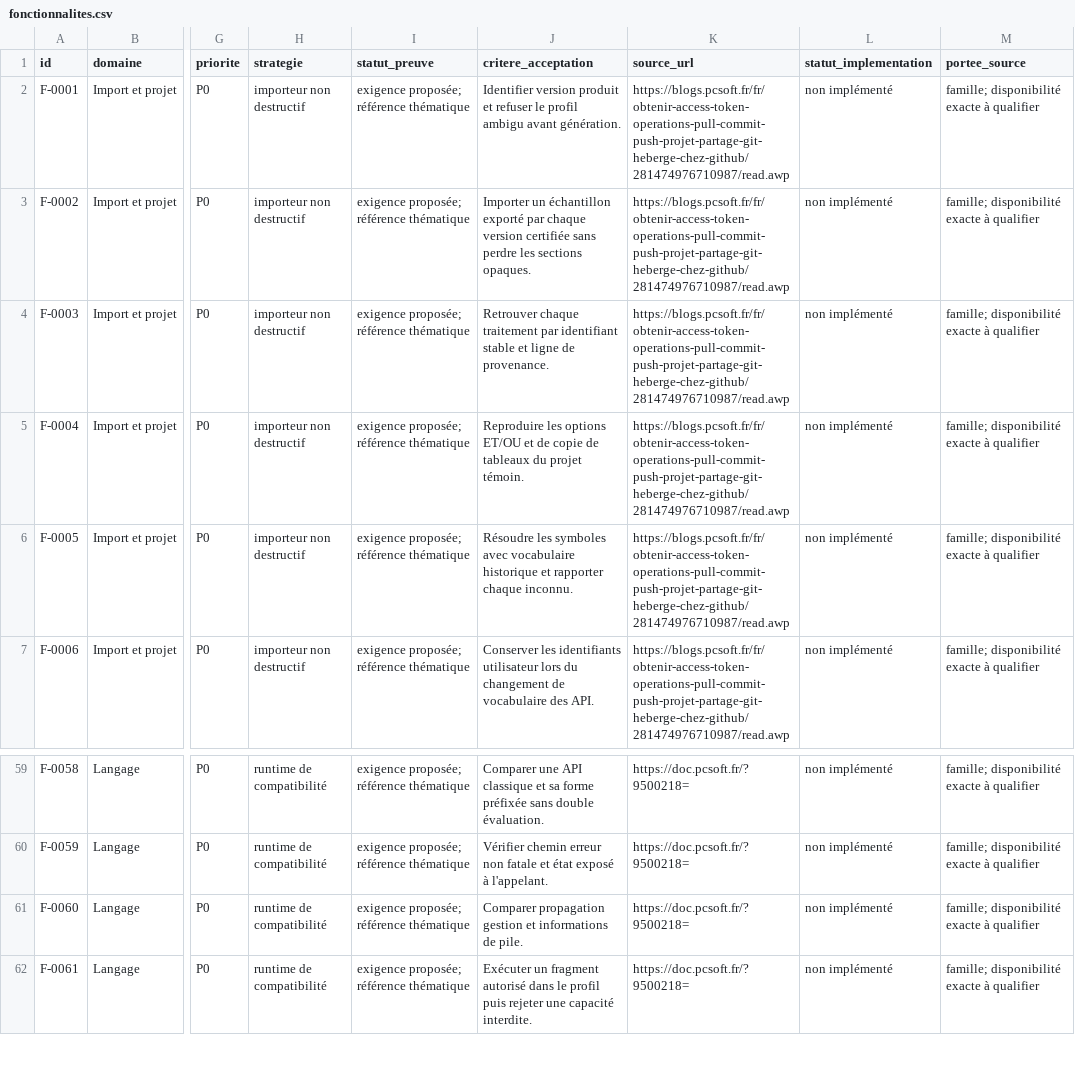
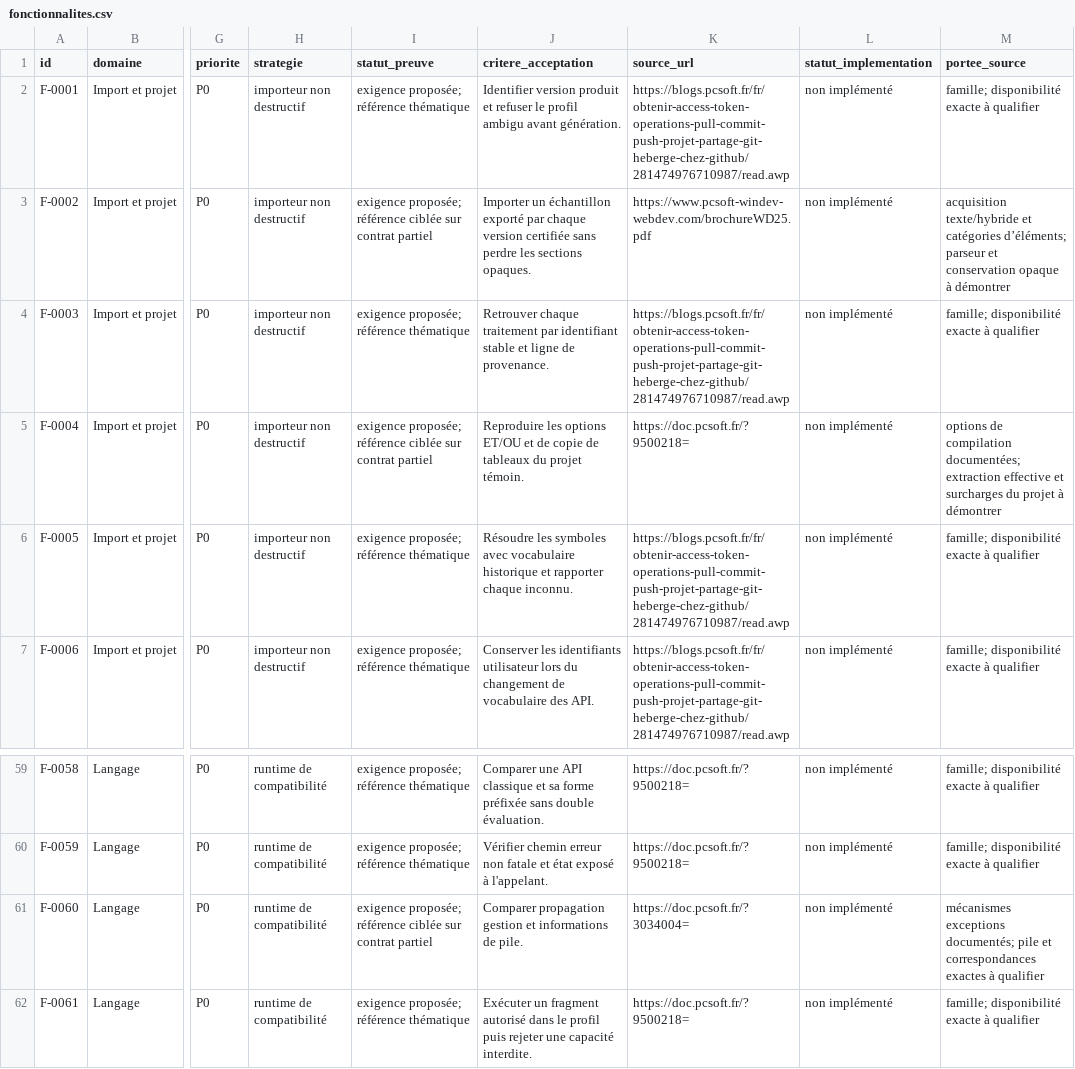
Before and after one commit to Kalexand22/wlangage-migration-research, a CSV file: data/fonctionnalites.csv, drawn as a sheet; only a part is shown, gaps mark what is left out; the diff covers the shown part only; the diff names each change by its address in the sheet, - before the commit and + after, or states it on an @@ line.

```diff
--- a/data/fonctionnalites.csv
+++ b/data/fonctionnalites.csv
-I3 (statut_preuve): …proposée; référence thématique
+I3 (statut_preuve): …proposée; référence ciblée sur contrat partiel
-K3 (source_url): https://blogs.pcsoft.fr/fr/obtenir-access-token-operations-pull-commit-push-projet-partage-git-heberge-chez-github/281474976710987/read.awp
+K3 (source_url): https://www.pcsoft-windev-webdev.com/brochureWD25.pdf
-M3 (portee_source): famille; disponibilité exacte à qualifier
+M3 (portee_source): acquisition texte/hybride et catégories d’éléments; parseur et conservation opaque à démontrer
-I5 (statut_preuve): …proposée; référence thématique
+I5 (statut_preuve): …proposée; référence ciblée sur contrat partiel
-K5 (source_url): https://blogs.pcsoft.fr/fr/obtenir-access-token-operations-pull-commit-push-projet-partage-git-heberge-chez-github/281474976710987/read.awp
+K5 (source_url): https://doc.pcsoft.fr/?9500218=
-M5 (portee_source): famille; disponibilité exacte à qualifier
+M5 (portee_source): options de compilation documentées; extraction effective et surcharges du projet à démontrer
-I61 (statut_preuve): …proposée; référence thématique
+I61 (statut_preuve): …proposée; référence ciblée sur contrat partiel
-K61 (source_url): https://doc.pcsoft.fr/?9500218=
+K61 (source_url): https://doc.pcsoft.fr/?3034004=
-M61 (portee_source): famille; disponibilité exacte à qualifier
+M61 (portee_source): mécanismes exceptions documentés; pile et correspondances exactes à qualifier
```
Also changed, not shown: 36 edited cells elsewhere in this file, 12 other files.
